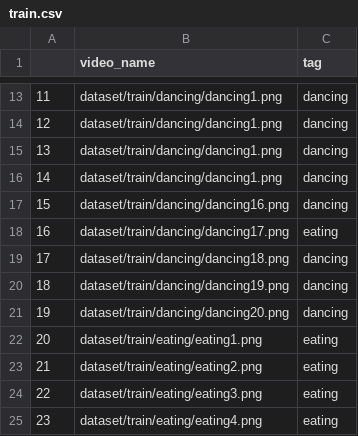
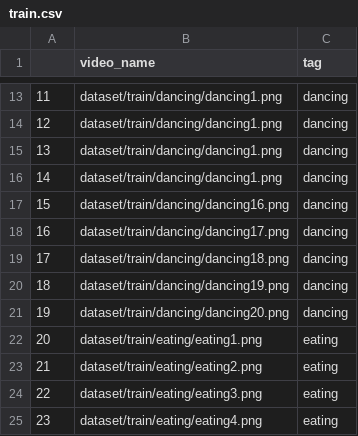
Before and after one commit to ramakrishnakasturi/Dataset, a CSV file: train.csv, drawn as a sheet; only a part is shown, gaps mark what is left out.

Commit message:
Update train.csv

```diff
--- a/train.csv
+++ b/train.csv
@@ -17,3 +17,3 @@
 15,dataset/train/dancing/dancing16.png,dancing
-16,dataset/train/dancing/dancing17.png,eating
+16,dataset/train/dancing/dancing17.png,dancing
 17,dataset/train/dancing/dancing18.png,dancing
```
